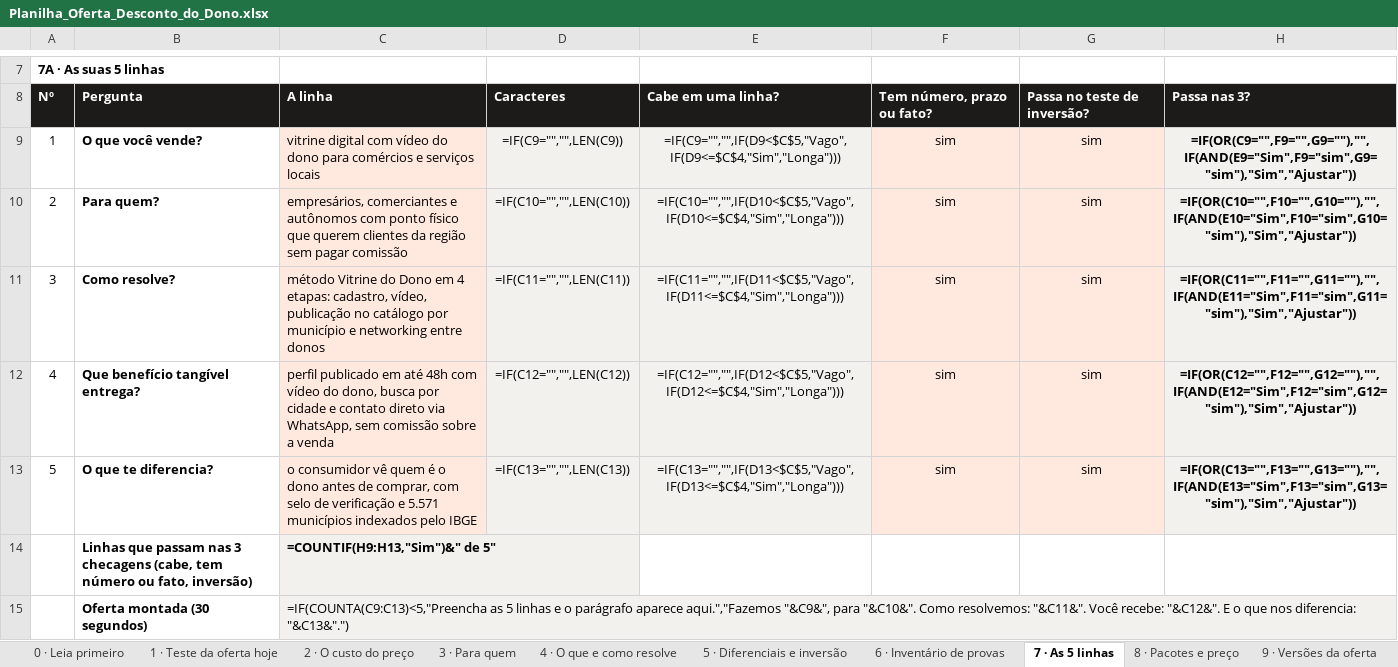
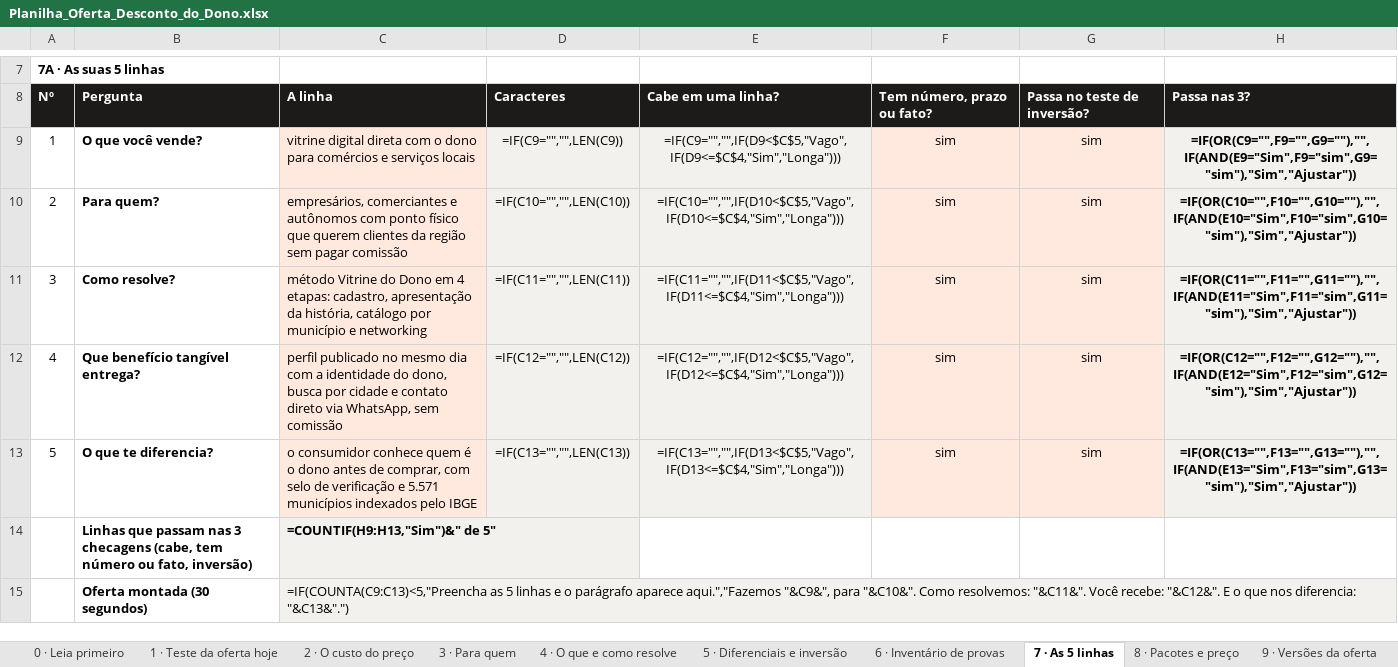
Before and after one commit to DilnSant/desconto_dono, an Excel workbook: .superpowers/implantar/Planilha_Oferta_Desconto_do_Dono.xlsx, sheet 7 · As 5 linhas, drawn as a sheet; only a part is shown, gaps mark what is left out; values as stored, in another font and other column widths than the file's, no borders; formulas without a stored value are shown as written; the diff names each change by its address in the sheet, - before the commit and + after, or states it on an @@ line.

Commit message:
fix(copywriting): remover referencias a video mantendo foco em perfil oficial, historia e contato direto

```diff
--- a/.superpowers/implantar/Planilha_Oferta_Desconto_do_Dono.xlsx (sheet 7 · As 5 linhas)
+++ b/.superpowers/implantar/Planilha_Oferta_Desconto_do_Dono.xlsx (sheet 7 · As 5 linhas)
-C9: vitrine digital com vídeo do dono para…
+C9: vitrine digital direta com o dono para…
-C11: …etapas: cadastro, vídeo, publicação no catálogo por município e networking entre donos
+C11: …etapas: cadastro, apresentação da história, catálogo por município e networking
-C12: perfil publicado em até 48h com vídeo do dono, busca por cidade e contato direto via WhatsApp, sem comissão sobre a venda
+C12: perfil publicado no mesmo dia com a identidade do dono, busca por cidade e contato direto via WhatsApp, sem comissão
-C13: o consumidor vê quem é…
+C13: o consumidor conhece quem é…
```
Also changed, not shown: sheet 4 · O que e como resolve, sheet 9 · Versões da oferta, sheet 6 · Inventário de provas, sheet 8 · Pacotes e preço, sheet 5 · Diferenciais e inversão, sheet 1 · Teste da oferta hoje, 5 other files.
